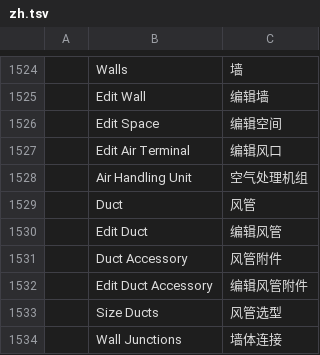
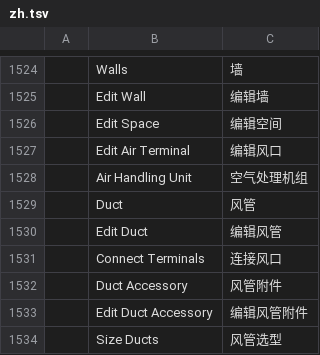
Before and after one commit to freemans32/cadcraft, a TSV file: crates/ui-egui/src/i18n/zh.tsv, drawn as a sheet; only a part is shown, gaps mark what is left out; the shorter side is filled out with more unchanged rows; the diff names each change by its address in the sheet, - before the commit and + after, or states it on an @@ line.

```diff
--- a/crates/ui-egui/src/i18n/zh.tsv
+++ b/crates/ui-egui/src/i18n/zh.tsv
+row 1531:  | Connect Terminals | 连接风口
```
Also changed, not shown: crates/ui-egui/src/i18n/fr.tsv, 18 other files.
